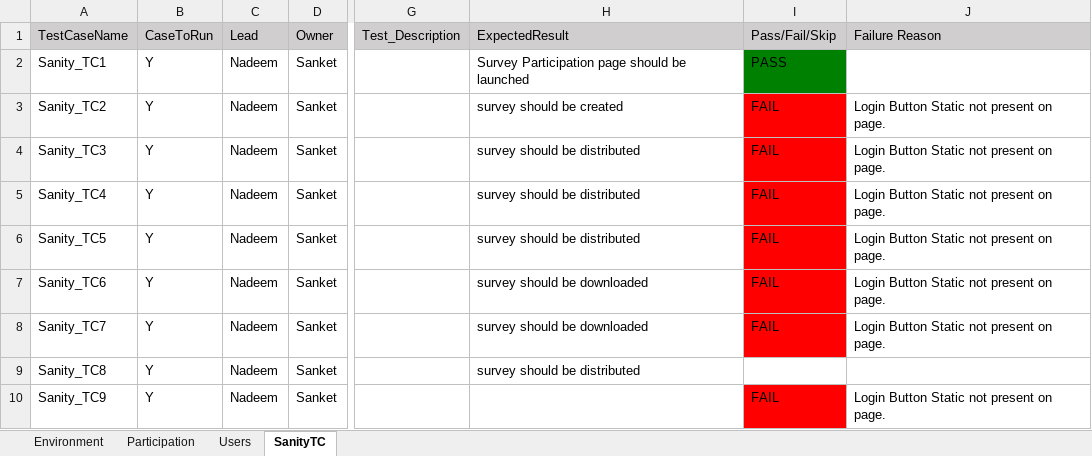
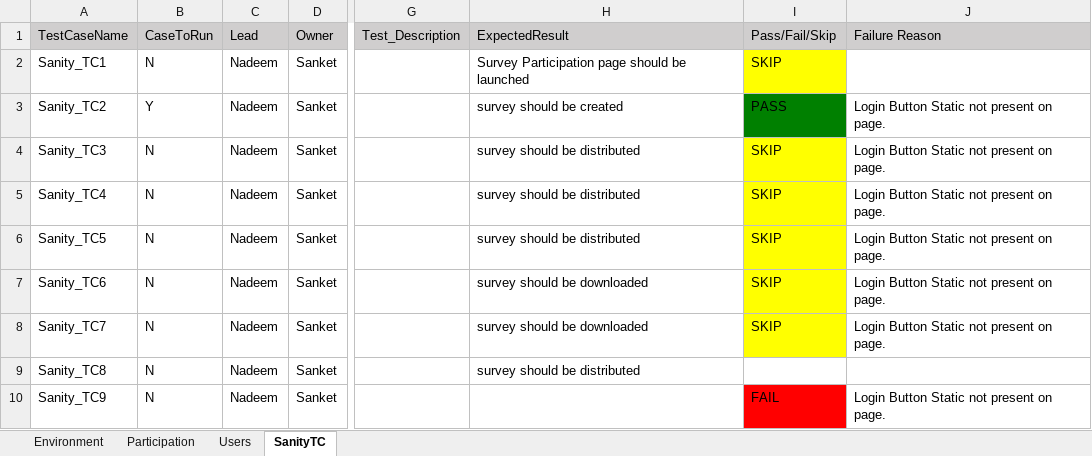
Before and after one commit to numankureshi/AuroraV2, an Excel workbook: Engage/Engage-Sanity/src/main/resources/excelfiles/Engage_Sanity.xlsx, sheet SanityTC, drawn as a sheet; only a part is shown, gaps mark what is left out; values as stored, in another font and other column widths than the file's, no borders; the diff names each change by its address in the sheet, - before the commit and + after, or states it on an @@ line.

```diff
--- a/Engage/Engage-Sanity/src/main/resources/excelfiles/Engage_Sanity.xlsx (sheet SanityTC)
+++ b/Engage/Engage-Sanity/src/main/resources/excelfiles/Engage_Sanity.xlsx (sheet SanityTC)
-B2 (CaseToRun): Y
+B2 (CaseToRun): N
-I2 (Pass/Fail/Skip): PASS
+I2 (Pass/Fail/Skip): SKIP
-I2 fill: #008000
+I2 fill: #FFFF00
-I3 (Pass/Fail/Skip): FAIL
+I3 (Pass/Fail/Skip): PASS
-I3 fill: #FF0000
+I3 fill: #008000
-B4:B10 (CaseToRun): Y
+B4:B10 (CaseToRun): N
-I4:I8 (Pass/Fail/Skip): FAIL
+I4:I8 (Pass/Fail/Skip): SKIP
-I4:I8 fill: #FF0000
+I4:I8 fill: #FFFF00
```
Also changed, not shown: sheet Users, sheet Environment, Engage/Research-Smoke/src/main/resources/excelfiles/Research_Smoke.xlsx, Engage/Sogo-Smoke/src/main/resources/excelfiles/Sogo_Smoke.xlsx, 12 other files.
